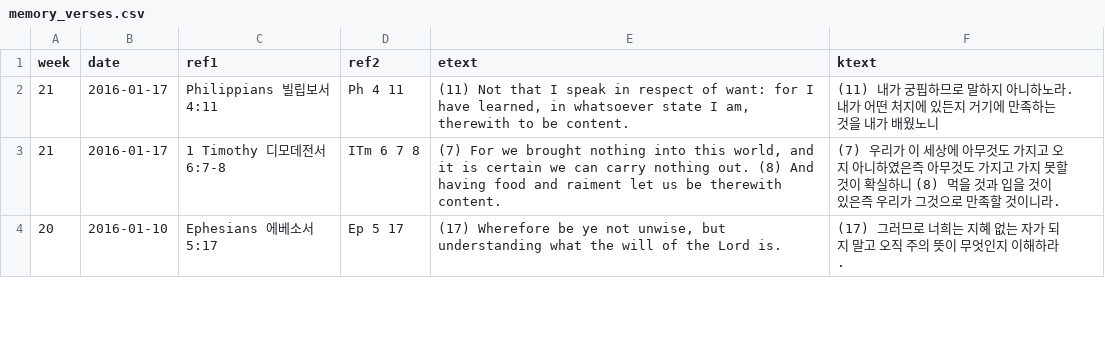
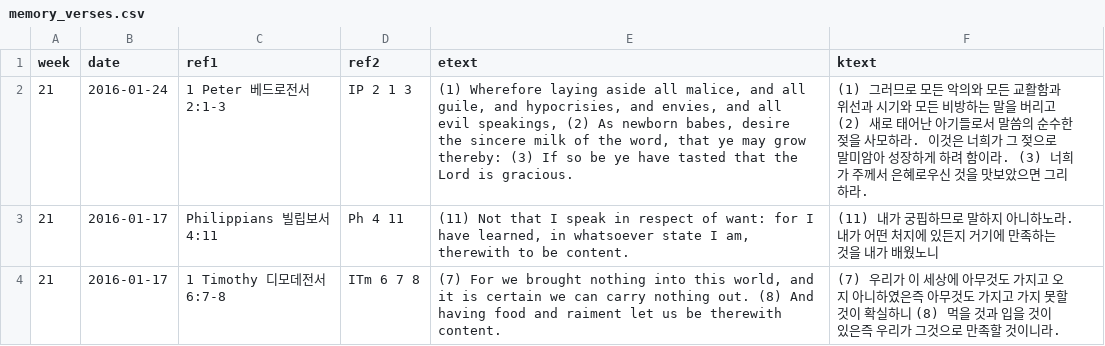
Before and after one commit to Hohyun/IIBC_Weekly_Verses, a CSV file: memory_verses.csv, drawn as a sheet; only a part is shown; the shorter side is filled out with more unchanged rows; the diff names each change by its address in the sheet, - before the commit and + after, or states it on an @@ line.

Commit message:
verses updated

```diff
--- a/memory_verses.csv
+++ b/memory_verses.csv
+row 2: 21 | 2016-01-24 | 1 Peter 베드로전서 2:1-3 | IP 2 1 3 | (1) Wherefore laying aside all malice, and all guile, and hypocrisies, and envies, and all evil speakings, (2) As newborn babes, desire the sincere milk of the word, that ye may grow thereby: (3) If so be ye have tasted that the Lord is gracious. | (1) 그러므로 모든 악의와 모든 교활함과 위선과 시기와 모든 비방하는 말을 버리고 (2) 새로 태어난 아기들로서 말씀의 순수한 젖을 사모하라. 이것은 너희가 그 젖으로 말미암아 성장하게 하려 함이라. (3) 너희가 주께서 은혜로우신 것을 맛보았으면 그리하라.
```
